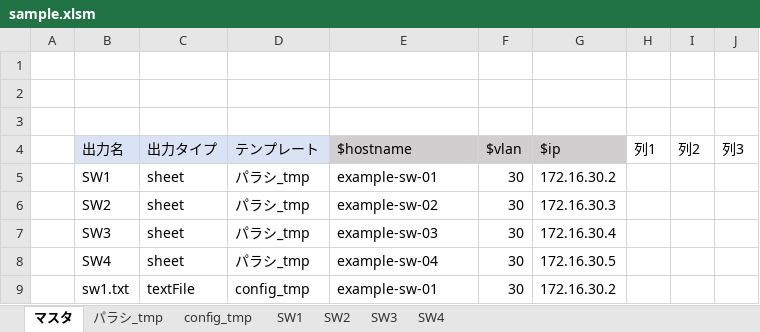
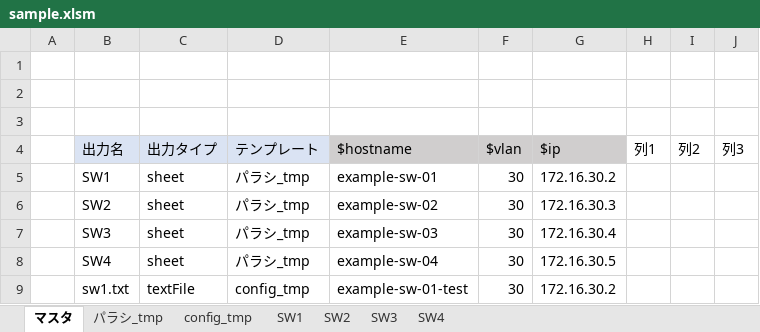
Before and after one commit to kou72/excel-var, an Excel workbook: sample.xlsm, sheet マスタ, drawn as a sheet; values as stored, in another font and other column widths than the file's, no borders; charts and pictures and table styles not drawn; the diff names each change by its address in the sheet, - before the commit and + after, or states it on an @@ line.

Commit message:
sample.xlsm、sw1.txt、vba-files/Module/Module1.basの変更点を解析し、以下のようなコミットメッセージを作成する。
sample.xlsm
- バイナリファイルの変更あり

sw1.txt
- ホスト名を"example-sw-01"から"example-sw-01-test"に変更

vba-files/Module/Module1.bas
- RunBothProcesses関数をCreateAndModifySheetsFromVarList関数に変更
- コメントの修正
- ProcessAsTextFile関数とProcessAsWorksheet関数を追加
- DeleteSheetsFromVarList関数の追加
- 画面更新を一時的にオフにする処理を追加

```diff
--- a/sample.xlsm (sheet マスタ)
+++ b/sample.xlsm (sheet マスタ)
-E9 ($hostname): example-sw-01
+E9 ($hostname): example-sw-01-test
```
Also changed, not shown: 2 other files.
